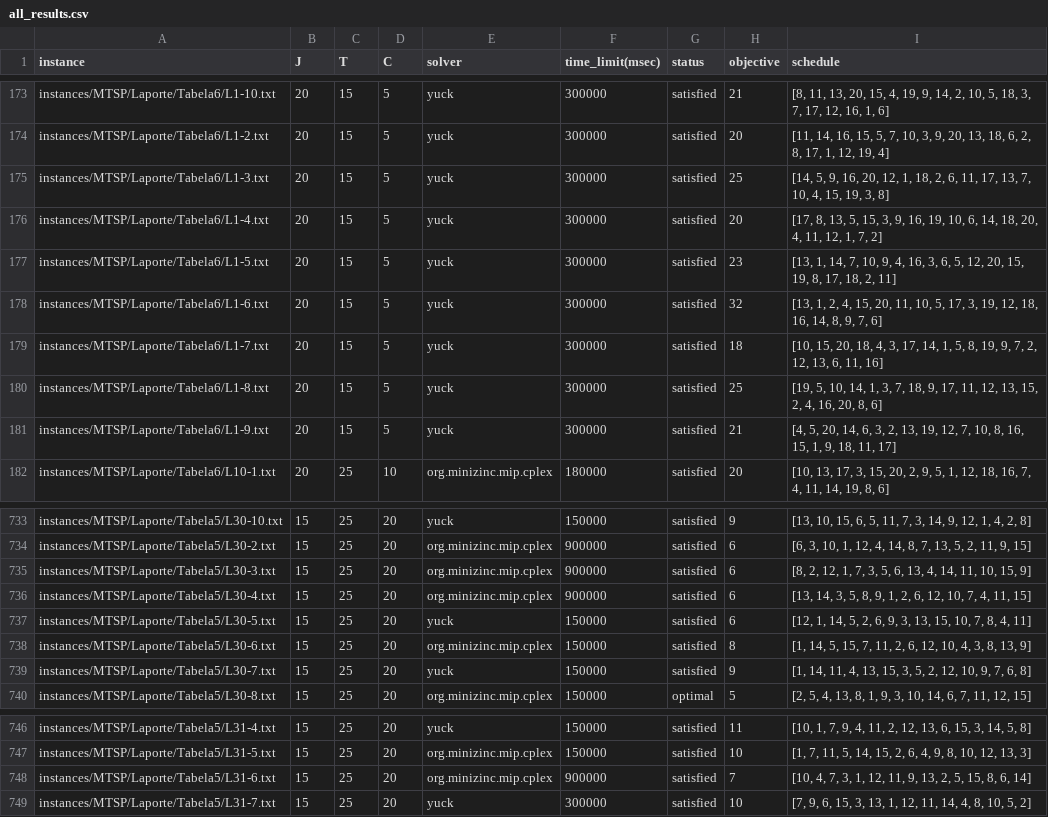
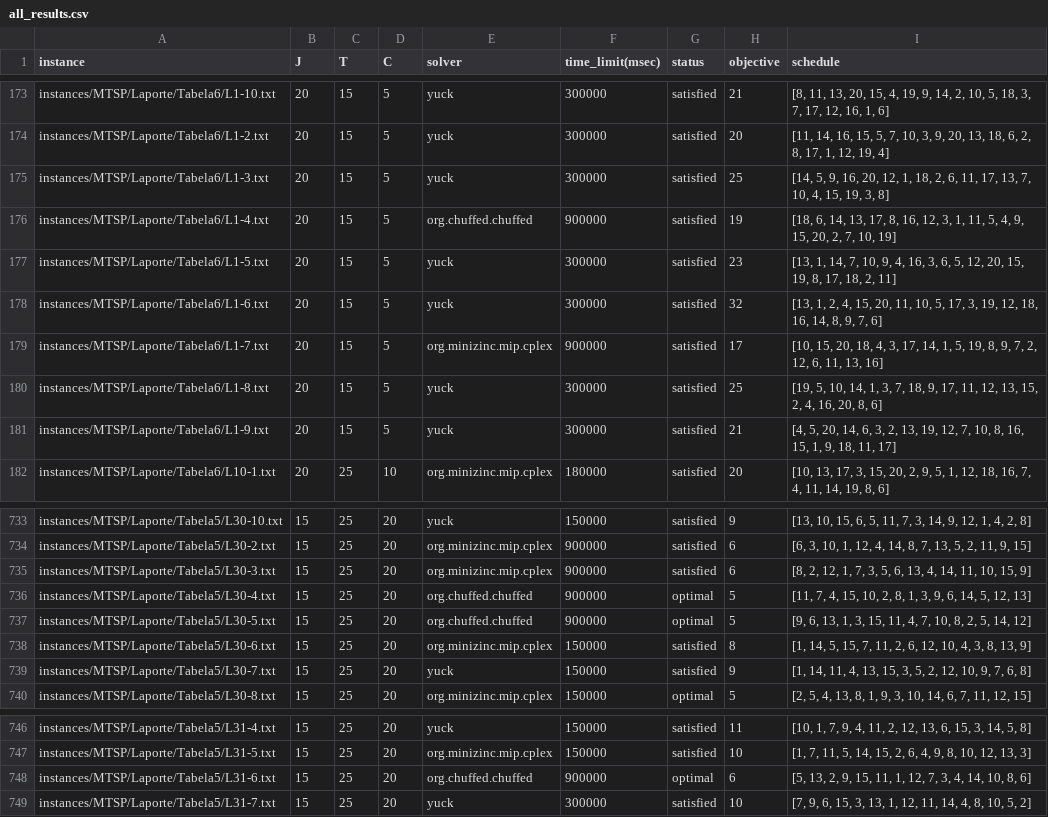
Before and after one commit to bokner/jstsp, a CSV file: results/all_results.csv, drawn as a sheet; only a part is shown, gaps mark what is left out; the diff covers the shown part only.

```diff
--- a/results/all_results.csv
+++ b/results/all_results.csv
@@ -175,6 +175,6 @@ instances/MTSP/Laporte/Tabela6/L1-2.txt,20,15,5,yuck,300000,satisfied,20,"[11, 1
 instances/MTSP/Laporte/Tabela6/L1-3.txt,20,15,5,yuck,300000,satisfied,25,"[14, 5, 9, 16, 20, 12, 1, 18, 2, 6, 11, 17, 13, 7, 10, 4, 15, 19, 3, 8]"
-instances/MTSP/Laporte/Tabela6/L1-4.txt,20,15,5,yuck,300000,satisfied,20,"[17, 8, 13, 5, 15, 3, 9, 16, 19, 10, 6, 14, 18, 20, 4, 11, 12, 1, 7, 2]"
+instances/MTSP/Laporte/Tabela6/L1-4.txt,20,15,5,org.chuffed.chuffed,900000,satisfied,19,"[18, 6, 14, 13, 17, 8, 16, 12, 3, 1, 11, 5, 4, 9, 15, 20, 2, 7, 10, 19]"
 instances/MTSP/Laporte/Tabela6/L1-5.txt,20,15,5,yuck,300000,satisfied,23,"[13, 1, 14, 7, 10, 9, 4, 16, 3, 6, 5, 12, 20, 15, 19, 8, 17, 18, 2, 11]"
 instances/MTSP/Laporte/Tabela6/L1-6.txt,20,15,5,yuck,300000,satisfied,32,"[13, 1, 2, 4, 15, 20, 11, 10, 5, 17, 3, 19, 12, 18, 16, 14, 8, 9, 7, 6]"
-instances/MTSP/Laporte/Tabela6/L1-7.txt,20,15,5,yuck,300000,satisfied,18,"[10, 15, 20, 18, 4, 3, 17, 14, 1, 5, 8, 19, 9, 7, 2, 12, 13, 6, 11, 16]"
+instances/MTSP/Laporte/Tabela6/L1-7.txt,20,15,5,org.minizinc.mip.cplex,900000,satisfied,17,"[10, 15, 20, 18, 4, 3, 17, 14, 1, 5, 19, 8, 9, 7, 2, 12, 6, 11, 13, 16]"
 instances/MTSP/Laporte/Tabela6/L1-8.txt,20,15,5,yuck,300000,satisfied,25,"[19, 5, 10, 14, 1, 3, 7, 18, 9, 17, 11, 12, 13, 15, 2, 4, 16, 20, 8, 6]"
@@ -735,4 +735,4 @@ instances/MTSP/Laporte/Tabela5/L30-2.txt,15,25,20,org.minizinc.mip.cplex,900000,
 instances/MTSP/Laporte/Tabela5/L30-3.txt,15,25,20,org.minizinc.mip.cplex,900000,satisfied,6,"[8, 2, 12, 1, 7, 3, 5, 6, 13, 4, 14, 11, 10, 15, 9]"
-instances/MTSP/Laporte/Tabela5/L30-4.txt,15,25,20,org.minizinc.mip.cplex,900000,satisfied,6,"[13, 14, 3, 5, 8, 9, 1, 2, 6, 12, 10, 7, 4, 11, 15]"
-instances/MTSP/Laporte/Tabela5/L30-5.txt,15,25,20,yuck,150000,satisfied,6,"[12, 1, 14, 5, 2, 6, 9, 3, 13, 15, 10, 7, 8, 4, 11]"
+instances/MTSP/Laporte/Tabela5/L30-4.txt,15,25,20,org.chuffed.chuffed,900000,optimal,5,"[11, 7, 4, 15, 10, 2, 8, 1, 3, 9, 6, 14, 5, 12, 13]"
+instances/MTSP/Laporte/Tabela5/L30-5.txt,15,25,20,org.chuffed.chuffed,900000,optimal,5,"[9, 6, 13, 1, 3, 15, 11, 4, 7, 10, 8, 2, 5, 14, 12]"
 instances/MTSP/Laporte/Tabela5/L30-6.txt,15,25,20,org.minizinc.mip.cplex,150000,satisfied,8,"[1, 14, 5, 15, 7, 11, 2, 6, 12, 10, 4, 3, 8, 13, 9]"
@@ -747,3 +747,3 @@ instances/MTSP/Laporte/Tabela5/L31-4.txt,15,25,20,yuck,150000,satisfied,11,"[10,
 instances/MTSP/Laporte/Tabela5/L31-5.txt,15,25,20,org.minizinc.mip.cplex,150000,satisfied,10,"[1, 7, 11, 5, 14, 15, 2, 6, 4, 9, 8, 10, 12, 13, 3]"
-instances/MTSP/Laporte/Tabela5/L31-6.txt,15,25,20,org.minizinc.mip.cplex,900000,satisfied,7,"[10, 4, 7, 3, 1, 12, 11, 9, 13, 2, 5, 15, 8, 6, 14]"
+instances/MTSP/Laporte/Tabela5/L31-6.txt,15,25,20,org.chuffed.chuffed,900000,optimal,6,"[5, 13, 2, 9, 15, 11, 1, 12, 7, 3, 4, 14, 10, 8, 6]"
 instances/MTSP/Laporte/Tabela5/L31-7.txt,15,25,20,yuck,300000,satisfied,10,"[7, 9, 6, 15, 3, 13, 1, 12, 11, 14, 4, 8, 10, 5, 2]"
```
Also changed, not shown: 39 edited cells elsewhere in this file.
